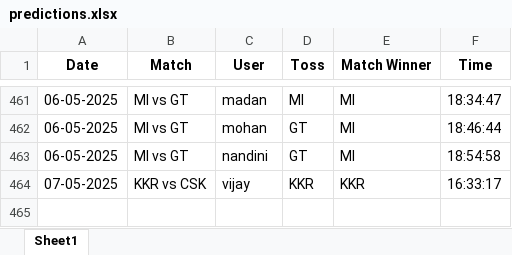
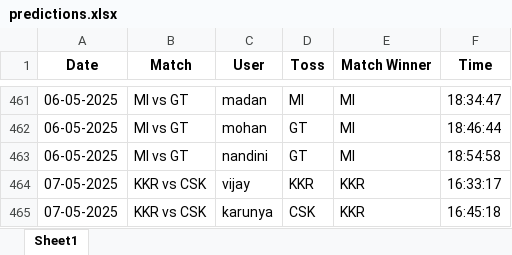
Before and after one commit to krshnavij/IPL_2025, an Excel workbook: predictions.xlsx, sheet Sheet1, drawn as a sheet; only a part is shown, gaps mark what is left out; values as stored, in another font and other column widths than the file's, no borders; the diff names each change by its address in the sheet, - before the commit and + after, or states it on an @@ line.

Commit message:
Update shared predictions

```diff
--- a/predictions.xlsx (sheet Sheet1)
+++ b/predictions.xlsx (sheet Sheet1)
+row 465: 07-05-2025 | KKR vs CSK | karunya | CSK | KKR | 16:45:18
```
